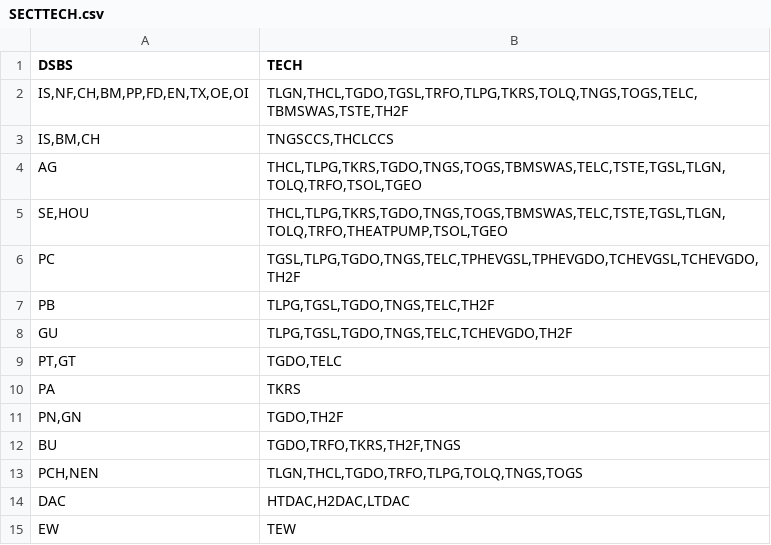
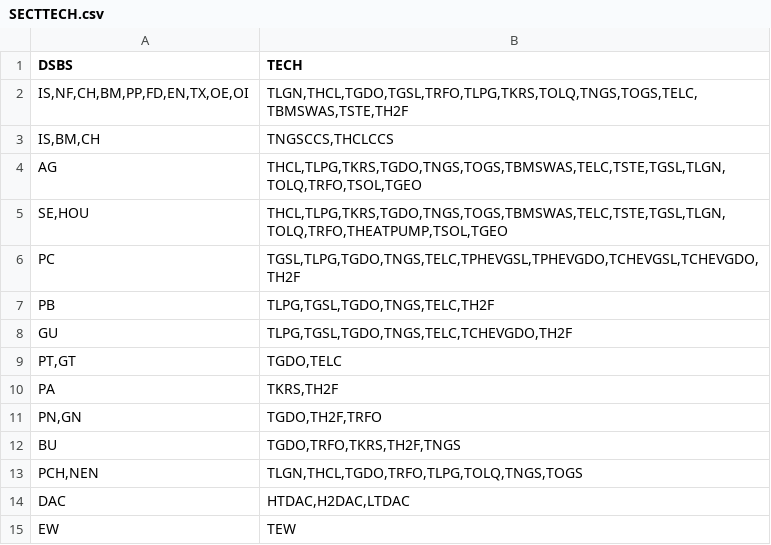
Before and after one commit to e3modelling/mrprom, a CSV file: inst/extdata/blabla_export/SECTTECH.csv, drawn as a sheet.

```diff
--- a/inst/extdata/blabla_export/SECTTECH.csv
+++ b/inst/extdata/blabla_export/SECTTECH.csv
@@ -9,4 +9,4 @@ DSBS,TECH
 "PT,GT","TGDO,TELC"
-"PA","TKRS"
-"PN,GN","TGDO,TH2F"
+"PA","TKRS,TH2F"
+"PN,GN","TGDO,TH2F,TRFO"
 "BU","TGDO,TRFO,TKRS,TH2F,TNGS"
```
Also changed, not shown: inst/extdata/blabla_export/SECtoEF.csv.
